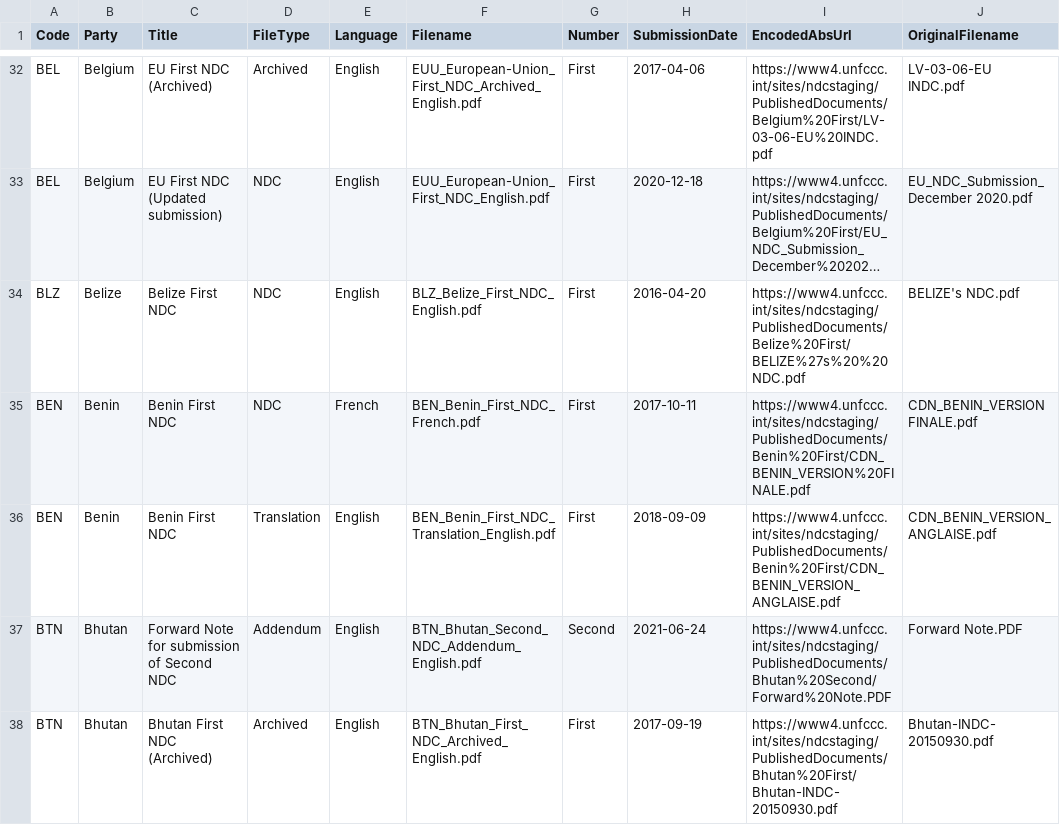
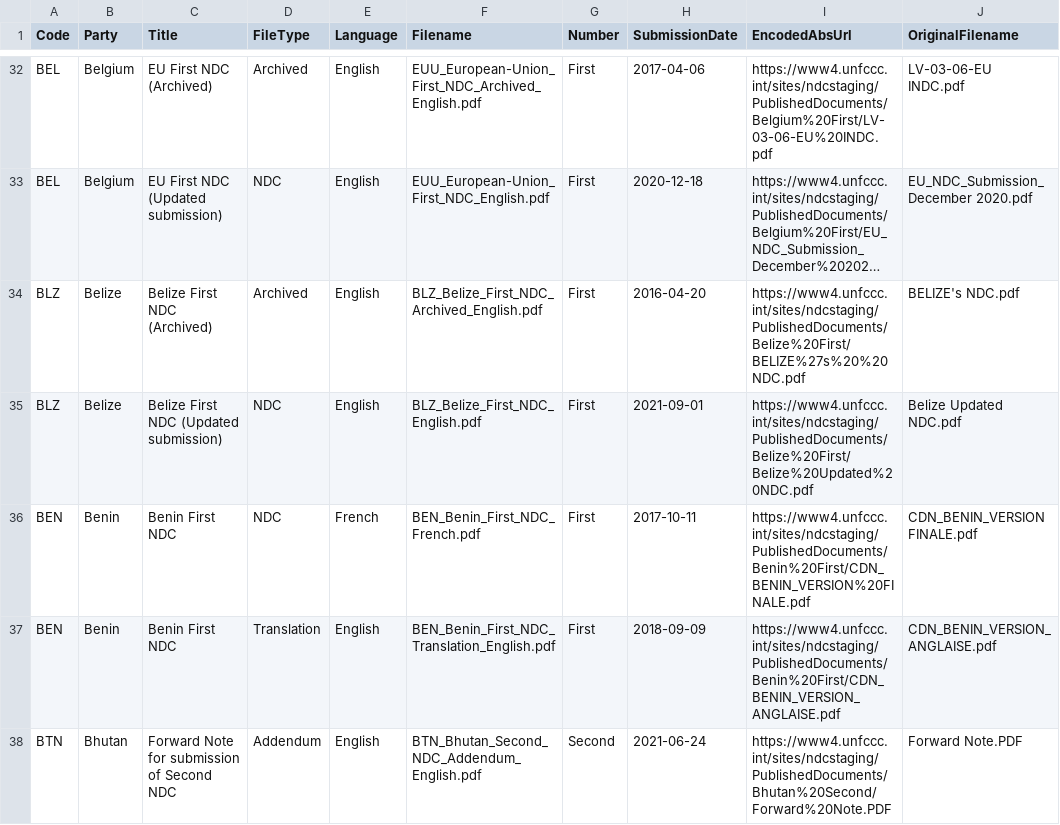
Before and after one commit to openclimatedata/ndcs, a CSV file: data/ndcs.csv, drawn as a sheet; only a part is shown, gaps mark what is left out; the shorter side is filled out with more unchanged rows; long unchanged cells end in …; the diff names each change by its address in the sheet, - before the commit and + after, or states it on an @@ line.

Commit message:
1 row changed
  Code: BLZ
    Title: "Belize First NDC " => "Belize First NDC (Updated submission)"
    SubmissionDate: "2016-04-20" => "2021-09-01"
    EncodedAbsUrl: "https://www4.unfccc.int/sites/ndcstaging/PublishedDocuments/Belize%20First/BELIZE%27s%20%20NDC.pdf" => "https://www4.unfccc.int/sites/ndcstaging/PublishedDocuments/Belize%20First/Belize%20Updated%20NDC.pdf"
    OriginalFilename: "BELIZE's  NDC.pdf" => "Belize Updated NDC.pdf"

```diff
--- a/data/ndcs.csv
+++ b/data/ndcs.csv
-C34 (Title): Belize First NDC
+C34 (Title): Belize First NDC (Archived)
-D34 (FileType): NDC
+D34 (FileType): Archived
-F34 (Filename): BLZ_Belize_First_NDC_English.pdf
+F34 (Filename): BLZ_Belize_First_NDC_Archived_English.pdf
+row 35: BLZ | Belize | Belize First NDC (Updated submission) | NDC | English | BLZ_Belize_First_NDC_English.pdf | First | 2021-09-01 | https://www4.unfccc.int/sites/ndcstaging/PublishedDocuments/Belize%20First/Belize%20Updated%20NDC.pdf | Belize Updated NDC.pdf
```
